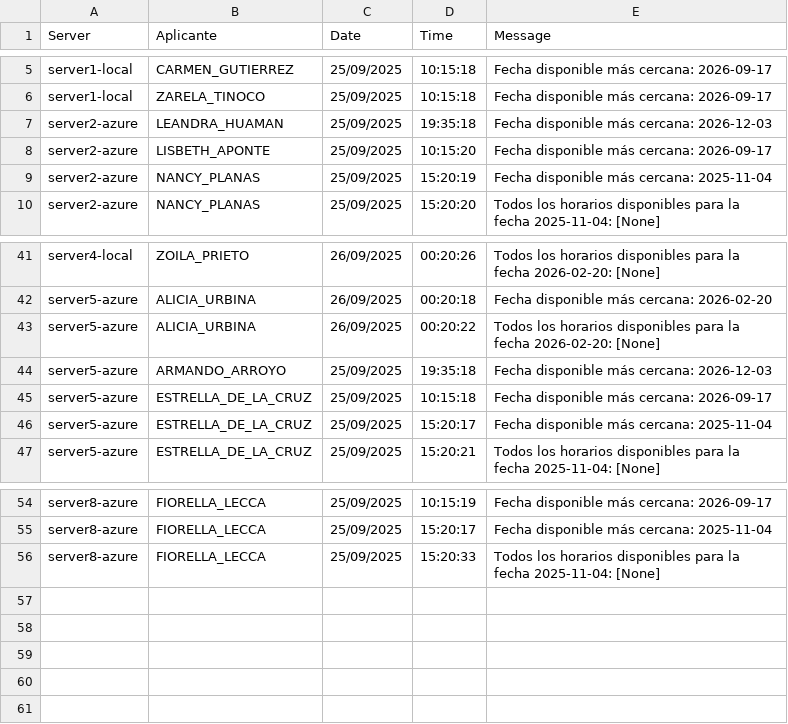
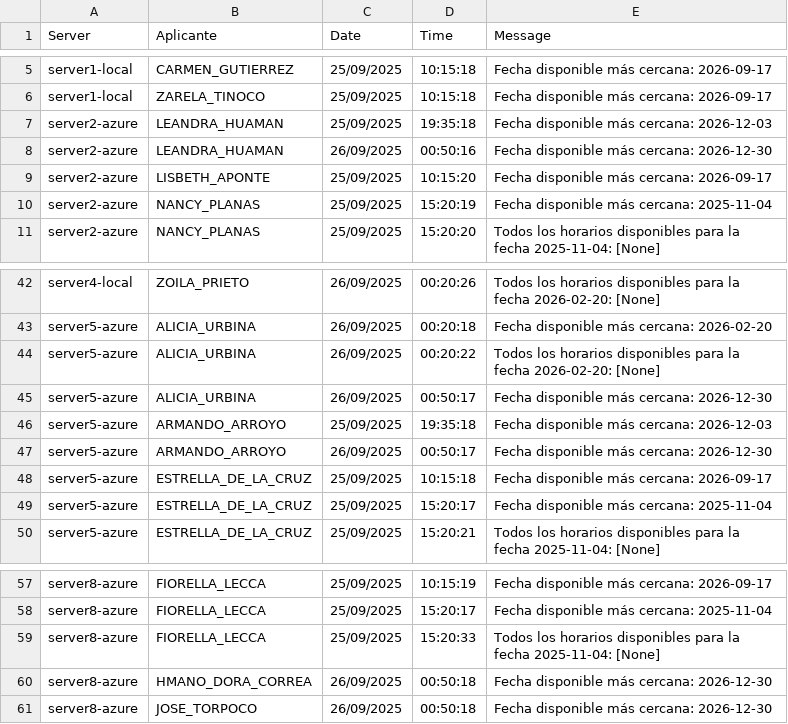
Before and after one commit to mcjha22025/disponibilidades, a CSV file: latest.csv, drawn as a sheet; only a part is shown, gaps mark what is left out; the diff names each change by its address in the sheet, - before the commit and + after, or states it on an @@ line.

Commit message:
Actualiza latest.csv al 2025-09-26 00:59:22Z

```diff
--- a/latest.csv
+++ b/latest.csv
+row 8: server2-azure | LEANDRA_HUAMAN | 26/09/2025 | 00:50:16 | Fecha disponible más cercana: 2026-12-30
+row 45: server5-azure | ALICIA_URBINA | 26/09/2025 | 00:50:17 | Fecha disponible más cercana: 2026-12-30
+row 47: server5-azure | ARMANDO_ARROYO | 26/09/2025 | 00:50:17 | Fecha disponible más cercana: 2026-12-30
+row 60: server8-azure | HMANO_DORA_CORREA | 26/09/2025 | 00:50:18 | Fecha disponible más cercana: 2026-12-30
+row 61: server8-azure | JOSE_TORPOCO | 26/09/2025 | 00:50:18 | Fecha disponible más cercana: 2026-12-30
```
